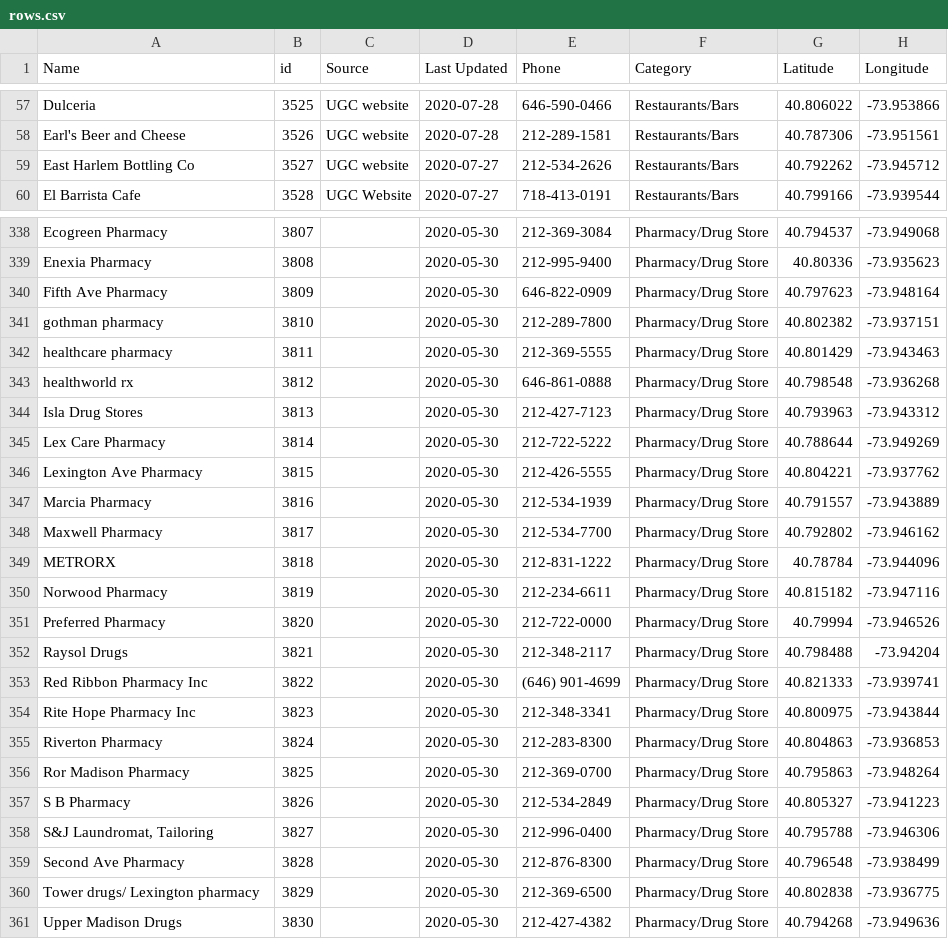
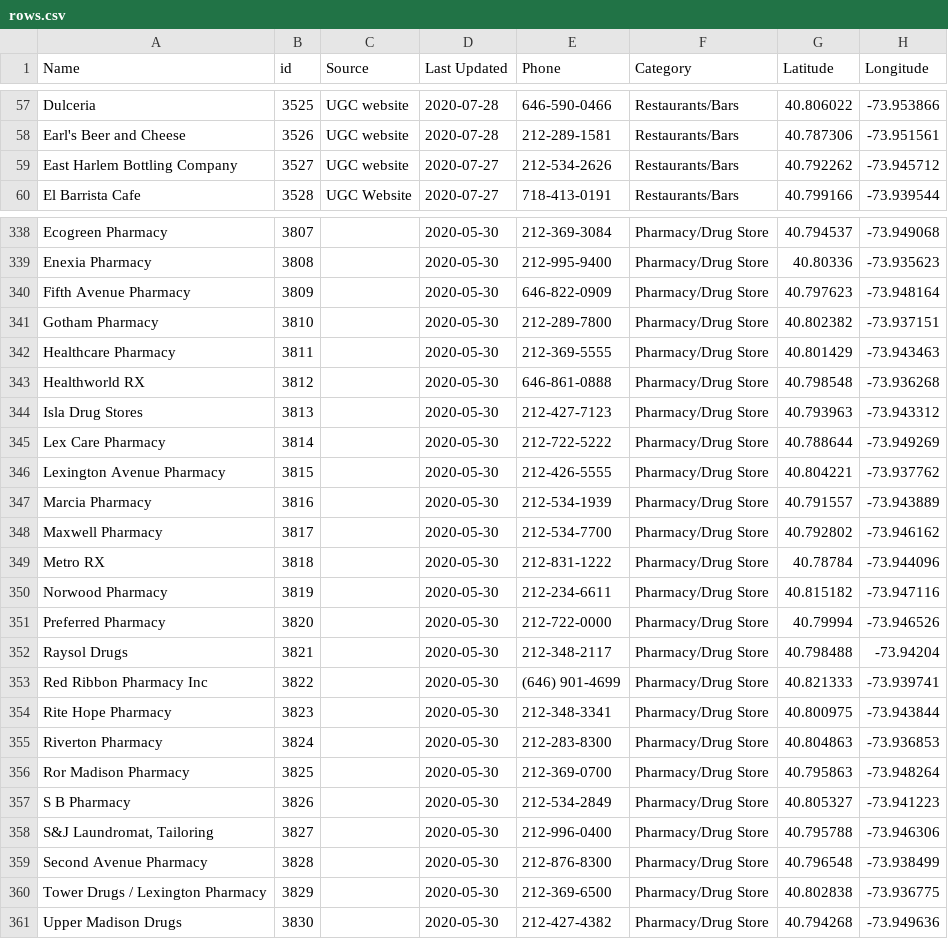
Before and after one commit to zhik/whos-open-uptowngrandcentral, a CSV file: data/rows.csv, drawn as a sheet; only a part is shown, gaps mark what is left out; the diff covers the shown part only; the diff names each change by its address in the sheet, - before the commit and + after, or states it on an @@ line.

Commit message:
Update rows.csv

```diff
--- a/data/rows.csv
+++ b/data/rows.csv
-A59 (Name): East Harlem Bottling Co
+A59 (Name): East Harlem Bottling Company
-A340 (Name): Fifth Ave Pharmacy
+A340 (Name): Fifth Avenue Pharmacy
-A341 (Name): gothman pharmacy
+A341 (Name): Gotham Pharmacy
-A342 (Name): healthcare pharmacy
+A342 (Name): Healthcare Pharmacy
-A343 (Name): healthworld rx
+A343 (Name): Healthworld RX
-A346 (Name): Lexington Ave Pharmacy
+A346 (Name): Lexington Avenue Pharmacy
-A349 (Name): METRORX
+A349 (Name): Metro RX
-A354 (Name): Rite Hope Pharmacy Inc
+A354 (Name): Rite Hope Pharmacy
-A359 (Name): Second Ave Pharmacy
+A359 (Name): Second Avenue Pharmacy
-A360 (Name): Tower drugs/ Lexington pharmacy
+A360 (Name): Tower Drugs / Lexington Pharmacy
```
Also changed, not shown: 20 edited cells elsewhere in this file.
